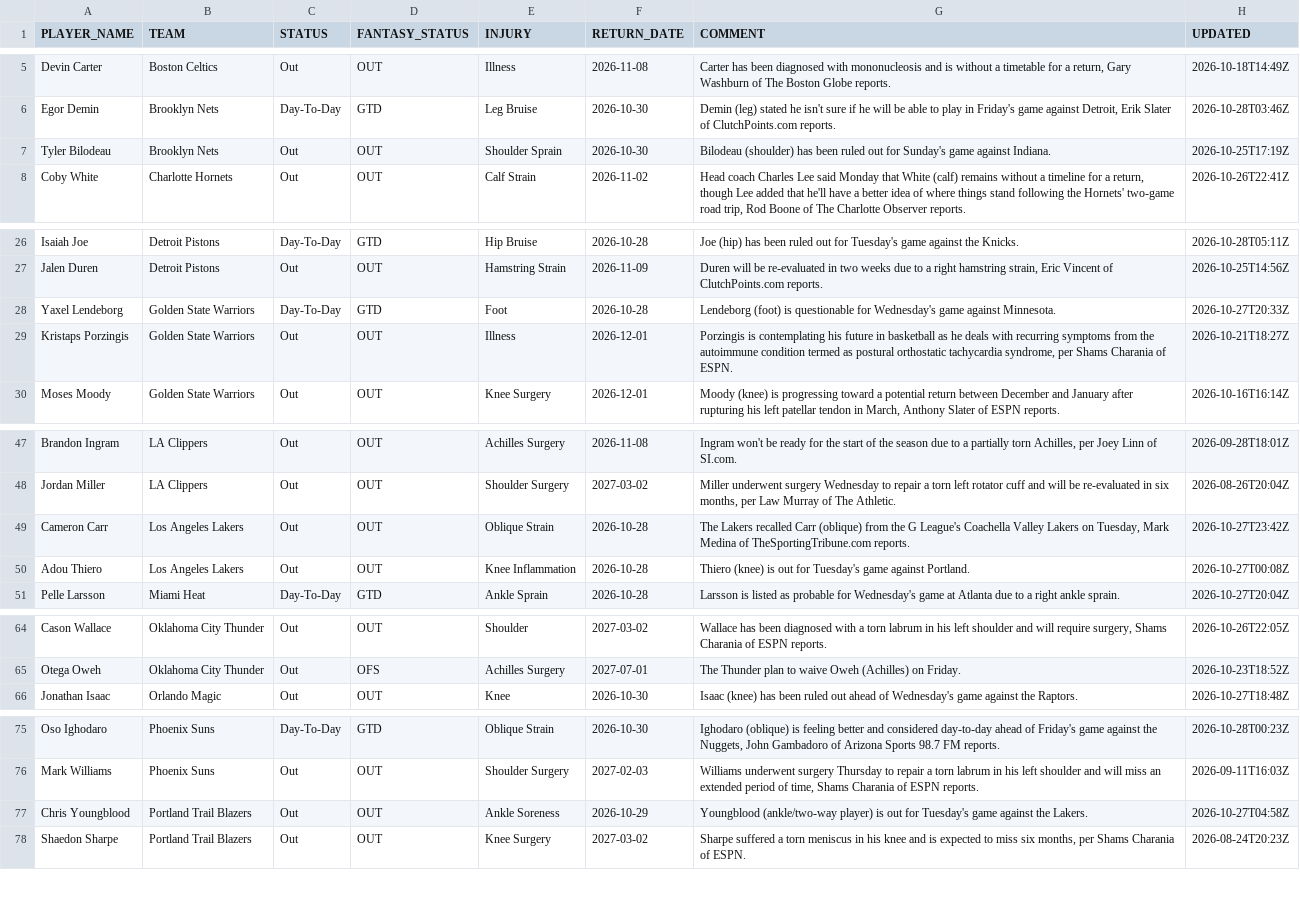
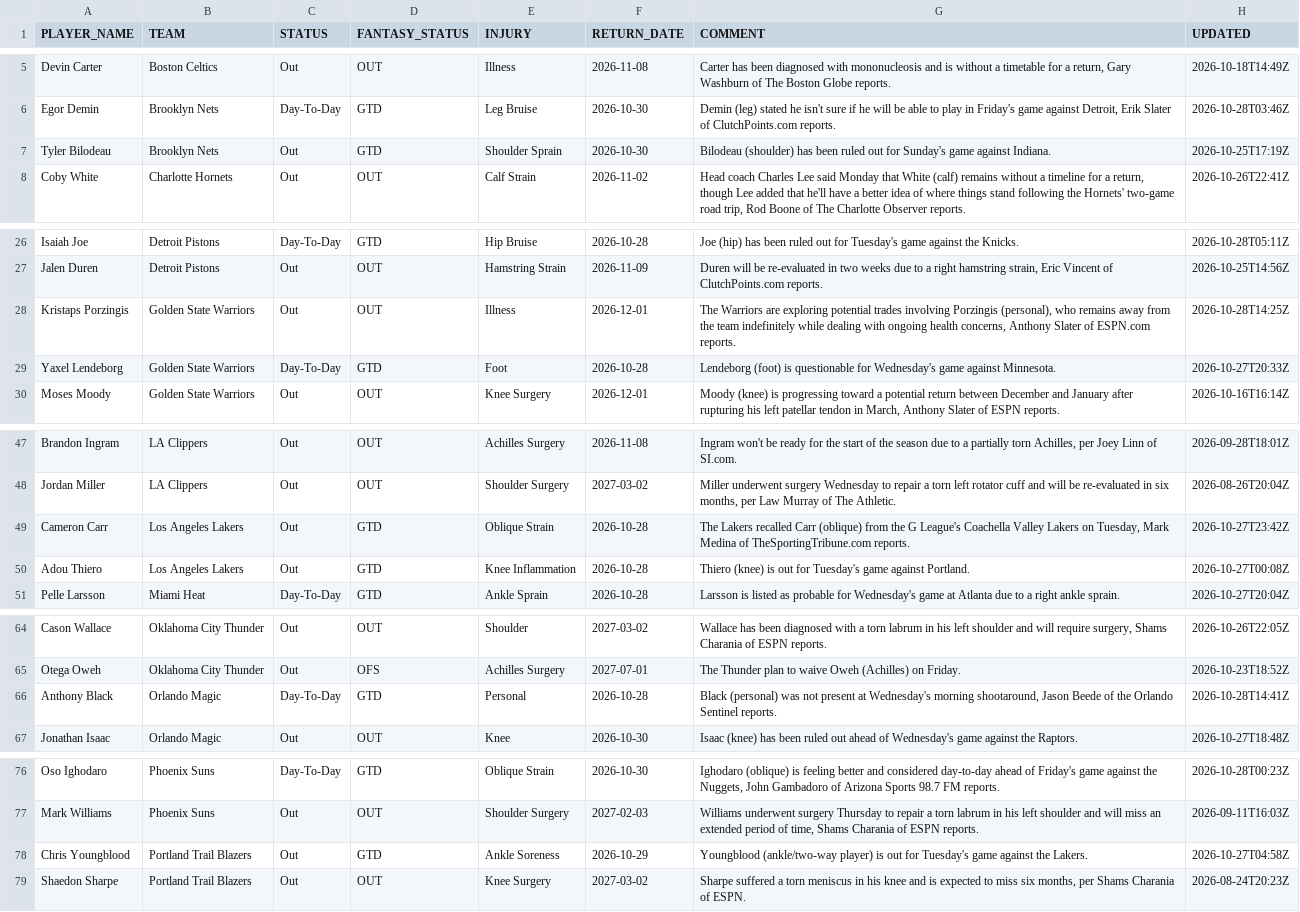
Before and after one commit to RoiGreen/dagger, a CSV file: nba_2026_27/injuries.csv, drawn as a sheet; only a part is shown, gaps mark what is left out.

```diff
--- a/nba_2026_27/injuries.csv
+++ b/nba_2026_27/injuries.csv
@@ -6,3 +6,3 @@ Devin Carter,Boston Celtics,Out,OUT,Illness,2026-11-08,"Carter has been diagnose
 Egor Demin,Brooklyn Nets,Day-To-Day,GTD,Leg Bruise,2026-10-30,"Demin (leg) stated he isn't sure if he will be able to play in Friday's game against Detroit, Erik Slater of ClutchPoints.com reports.",2026-10-28T03:46Z
-Tyler Bilodeau,Brooklyn Nets,Out,OUT,Shoulder Sprain,2026-10-30,Bilodeau (shoulder) has been ruled out for Sunday's game against Indiana.,2026-10-25T17:19Z
+Tyler Bilodeau,Brooklyn Nets,Out,GTD,Shoulder Sprain,2026-10-30,Bilodeau (shoulder) has been ruled out for Sunday's game against Indiana.,2026-10-25T17:19Z
 Coby White,Charlotte Hornets,Out,OUT,Calf Strain,2026-11-02,"Head coach Charles Lee said Monday that White (calf) remains without a timeline for a return, though Lee added that he'll have a better idea of where things stand following the Hornets' two-game road trip, Rod Boone of The Charlotte Observer reports.",2026-10-26T22:41Z
@@ -27,4 +27,4 @@ Isaiah Joe,Detroit Pistons,Day-To-Day,GTD,Hip Bruise,2026-10-28,Joe (hip) has be
 Jalen Duren,Detroit Pistons,Out,OUT,Hamstring Strain,2026-11-09,"Duren will be re-evaluated in two weeks due to a right hamstring strain, Eric Vincent of ClutchPoints.com reports.",2026-10-25T14:56Z
+Kristaps Porzingis,Golden State Warriors,Out,OUT,Illness,2026-12-01,"The Warriors are exploring potential trades involving Porzingis (personal), who remains away from the team indefinitely while dealing with ongoing health concerns, Anthony Slater of ESPN.com reports.",2026-10-28T14:25Z
 Yaxel Lendeborg,Golden State Warriors,Day-To-Day,GTD,Foot,2026-10-28,Lendeborg (foot) is questionable for Wednesday's game against Minnesota.,2026-10-27T20:33Z
-Kristaps Porzingis,Golden State Warriors,Out,OUT,Illness,2026-12-01,"Porzingis is contemplating his future in basketball as he deals with recurring symptoms from the autoimmune condition termed as postural orthostatic tachycardia syndrome, per Shams Charania of ESPN.",2026-10-21T18:27Z
 Moses Moody,Golden State Warriors,Out,OUT,Knee Surgery,2026-12-01,"Moody (knee) is progressing toward a potential return between December and January after rupturing his left patellar tendon in March, Anthony Slater of ESPN reports.",2026-10-16T16:14Z
@@ -48,4 +48,4 @@ Brandon Ingram,LA Clippers,Out,OUT,Achilles Surgery,2026-11-08,"Ingram won't be
 Jordan Miller,LA Clippers,Out,OUT,Shoulder Surgery,2027-03-02,"Miller underwent surgery Wednesday to repair a torn left rotator cuff and will be re-evaluated in six months, per Law Murray of The Athletic.",2026-08-26T20:04Z
-Cameron Carr,Los Angeles Lakers,Out,OUT,Oblique Strain,2026-10-28,"The Lakers recalled Carr (oblique) from the G League's Coachella Valley Lakers on Tuesday, Mark Medina of TheSportingTribune.com reports.",2026-10-27T23:42Z
-Adou Thiero,Los Angeles Lakers,Out,OUT,Knee Inflammation,2026-10-28,Thiero (knee) is out for Tuesday's game against Portland.,2026-10-27T00:08Z
+Cameron Carr,Los Angeles Lakers,Out,GTD,Oblique Strain,2026-10-28,"The Lakers recalled Carr (oblique) from the G League's Coachella Valley Lakers on Tuesday, Mark Medina of TheSportingTribune.com reports.",2026-10-27T23:42Z
+Adou Thiero,Los Angeles Lakers,Out,GTD,Knee Inflammation,2026-10-28,Thiero (knee) is out for Tuesday's game against Portland.,2026-10-27T00:08Z
 Pelle Larsson,Miami Heat,Day-To-Day,GTD,Ankle Sprain,2026-10-28,Larsson is listed as probable for Wednesday's game at Atlanta due to a right ankle sprain.,2026-10-27T20:04Z
@@ -65,2 +65,3 @@ Cason Wallace,Oklahoma City Thunder,Out,OUT,Shoulder,2027-03-02,"Wallace has bee
 Otega Oweh,Oklahoma City Thunder,Out,OFS,Achilles Surgery,2027-07-01,The Thunder plan to waive Oweh (Achilles) on Friday.,2026-10-23T18:52Z
+Anthony Black,Orlando Magic,Day-To-Day,GTD,Personal,2026-10-28,"Black (personal) was not present at Wednesday's morning shootaround, Jason Beede of the Orlando Sentinel reports.",2026-10-28T14:41Z
 Jonathan Isaac,Orlando Magic,Out,OUT,Knee,2026-10-30,Isaac (knee) has been ruled out ahead of Wednesday's game against the Raptors.,2026-10-27T18:48Z
@@ -76,3 +77,3 @@ Oso Ighodaro,Phoenix Suns,Day-To-Day,GTD,Oblique Strain,2026-10-30,"Ighodaro (ob
 Mark Williams,Phoenix Suns,Out,OUT,Shoulder Surgery,2027-02-03,"Williams underwent surgery Thursday to repair a torn labrum in his left shoulder and will miss an extended period of time, Shams Charania of ESPN reports.",2026-09-11T16:03Z
-Chris Youngblood,Portland Trail Blazers,Out,OUT,Ankle Soreness,2026-10-29,Youngblood (ankle/two-way player) is out for Tuesday's game against the Lakers.,2026-10-27T04:58Z
+Chris Youngblood,Portland Trail Blazers,Out,GTD,Ankle Soreness,2026-10-29,Youngblood (ankle/two-way player) is out for Tuesday's game against the Lakers.,2026-10-27T04:58Z
 Shaedon Sharpe,Portland Trail Blazers,Out,OUT,Knee Surgery,2027-03-02,"Sharpe suffered a torn meniscus in his knee and is expected to miss six months, per Shams Charania of ESPN.",2026-08-24T20:23Z
```
Also changed, not shown: 3 other files.
